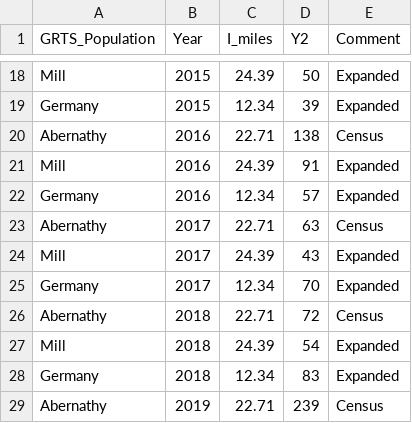
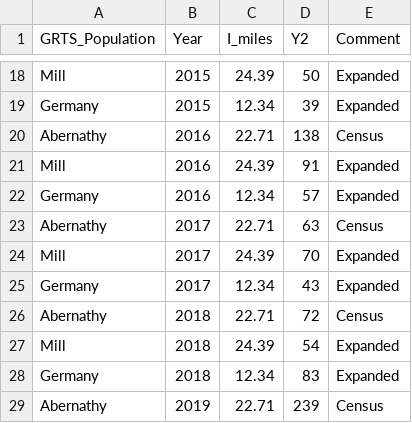
Before and after one commit to tbuehrens/LCR_Coho_Escapement, a CSV file: final data/IMW_redds_04_07_2022_V2.csv, drawn as a sheet; only a part is shown, gaps mark what is left out.

```diff
--- a/final data/IMW_redds_04_07_2022_V2.csv
+++ b/final data/IMW_redds_04_07_2022_V2.csv
@@ -23,4 +23,4 @@ Germany,2016,12.34,57,Expanded
 Abernathy,2017,22.71,63,Census
-Mill,2017,24.39,43,Expanded
-Germany,2017,12.34,70,Expanded
+Mill,2017,24.39,70,Expanded
+Germany,2017,12.34,43,Expanded
 Abernathy,2018,22.71,72,Census
```
Also changed, not shown: final data/IMW_redds_04.07.2022.csv, final data/cohocorr.csv, 2 other files.
